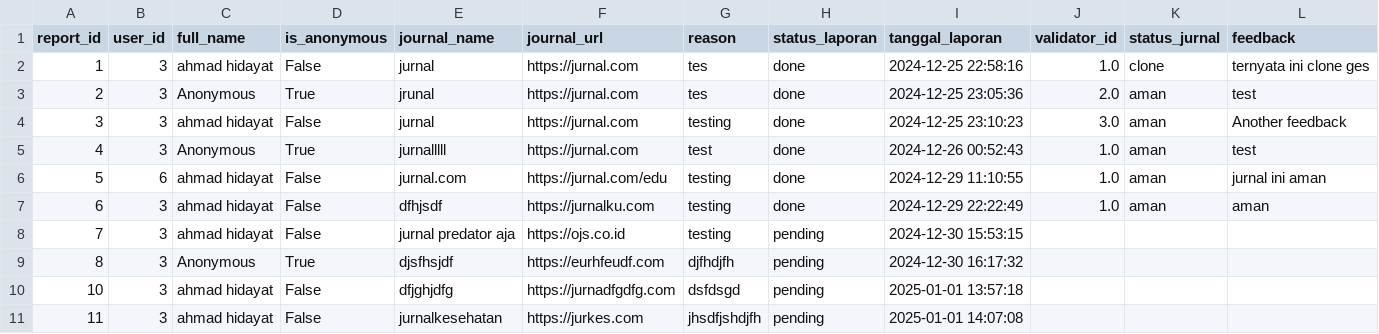
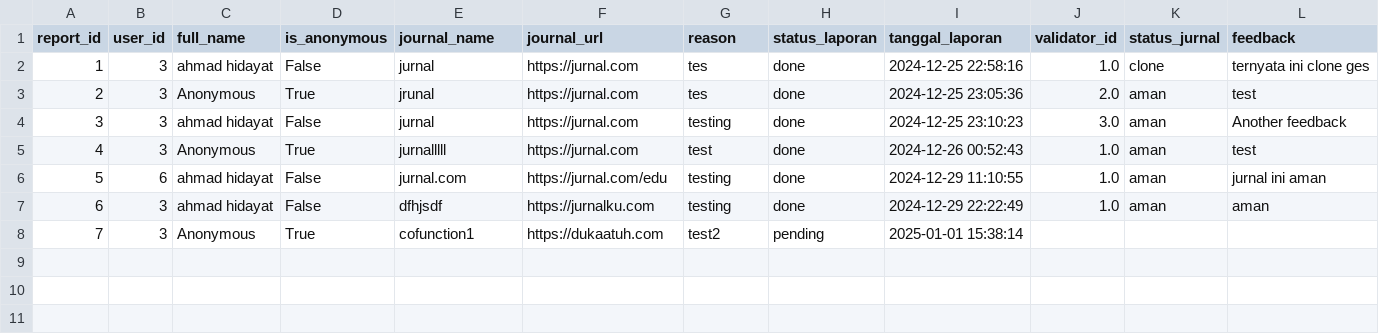
Before and after one commit to maddhdyt/laporjurnal-cli, a CSV file: database/tb_report.csv, drawn as a sheet.

Commit message:
debug: user, add validation for journal url at edit and add statistic at start

```diff
--- a/database/tb_report.csv
+++ b/database/tb_report.csv
@@ -7,5 +7,2 @@ report_id,user_id,full_name,is_anonymous,journal_name,journal_url,reason,status_
 6,3,ahmad hidayat,False,dfhjsdf,https://jurnalku.com,testing,done,2024-12-29 22:22:49,1.0,aman,aman
-7,3,ahmad hidayat,False,jurnal predator aja,https://ojs.co.id,testing,pending,2024-12-30 15:53:15,,,
-8,3,Anonymous,True,djsfhsjdf,https://eurhfeudf.com,djfhdjfh,pending,2024-12-30 16:17:32,,,
-10,3,ahmad hidayat,False,dfjghjdfg,https://jurnadfgdfg.com,dsfdsgd,pending,2025-01-01 13:57:18,,,
-11,3,ahmad hidayat,False,jurnalkesehatan,https://jurkes.com,jhsdfjshdjfh,pending,2025-01-01 14:07:08,,,
+7,3,Anonymous,True,cofunction1,https://dukaatuh.com,test2,pending,2025-01-01 15:38:14,,,
```
Also changed, not shown: 2 other files.
